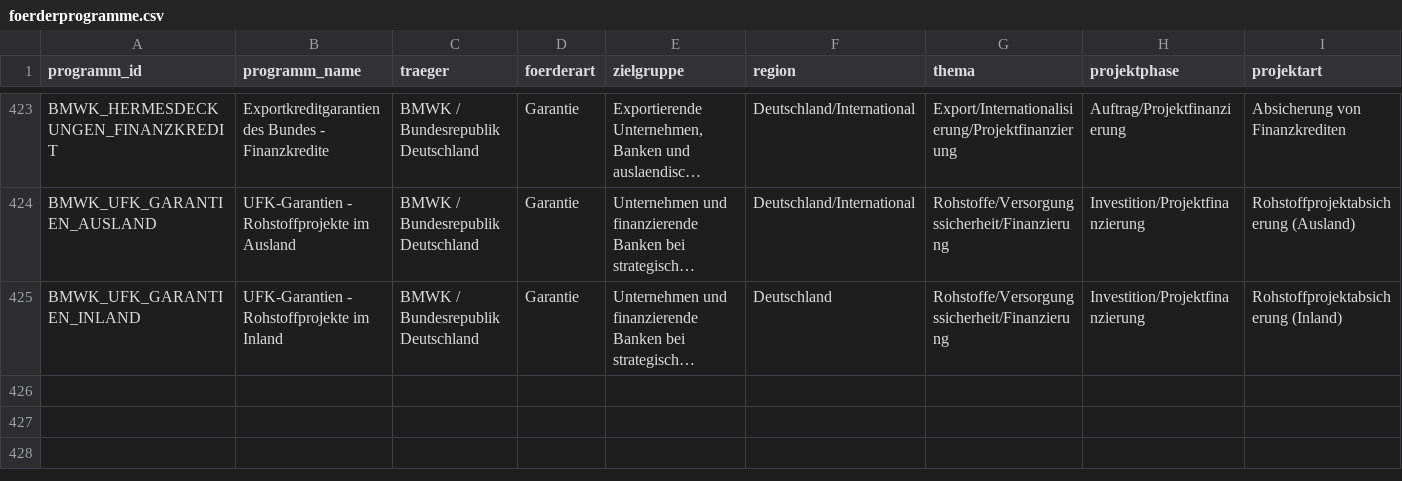
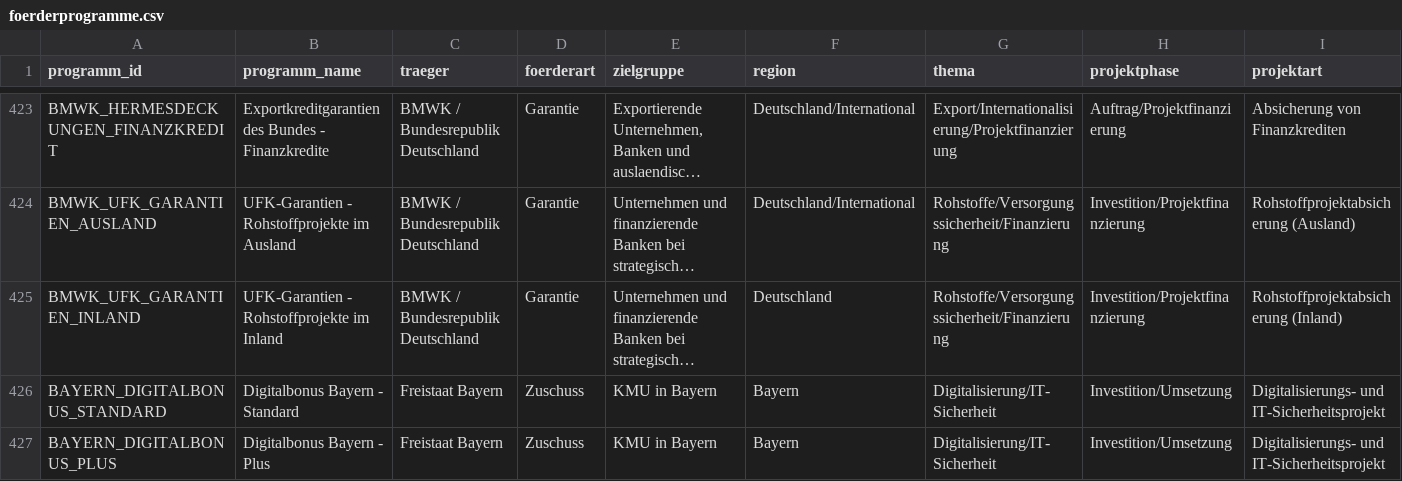
Before and after one commit to weissio/foerdermittel-navigator, a CSV file: data/foerderprogramme.csv, drawn as a sheet; only a part is shown, gaps mark what is left out; long unchanged cells end in …; rows hold the shown columns only; the diff names each change by its address in the sheet, - before the commit and + after, or states it on an @@ line.

Commit message:
data: digitalbonus aufteilung +2

```diff
--- a/data/foerderprogramme.csv
+++ b/data/foerderprogramme.csv
+row 426: BAYERN_DIGITALBONUS_STANDARD | Digitalbonus Bayern - Standard | Freistaat Bayern | Zuschuss | KMU in Bayern | Bayern | Digitalisierung/IT-Sicherheit | Investition/Umsetzung | Digitalisierungs- und IT-Sicherheitsprojekt
+row 427: BAYERN_DIGITALBONUS_PLUS | Digitalbonus Bayern - Plus | Freistaat Bayern | Zuschuss | KMU in Bayern | Bayern | Digitalisierung/IT-Sicherheit | Investition/Umsetzung | Digitalisierungs- und IT-Sicherheitsprojekt
```
Also changed, not shown: 4 other files.
